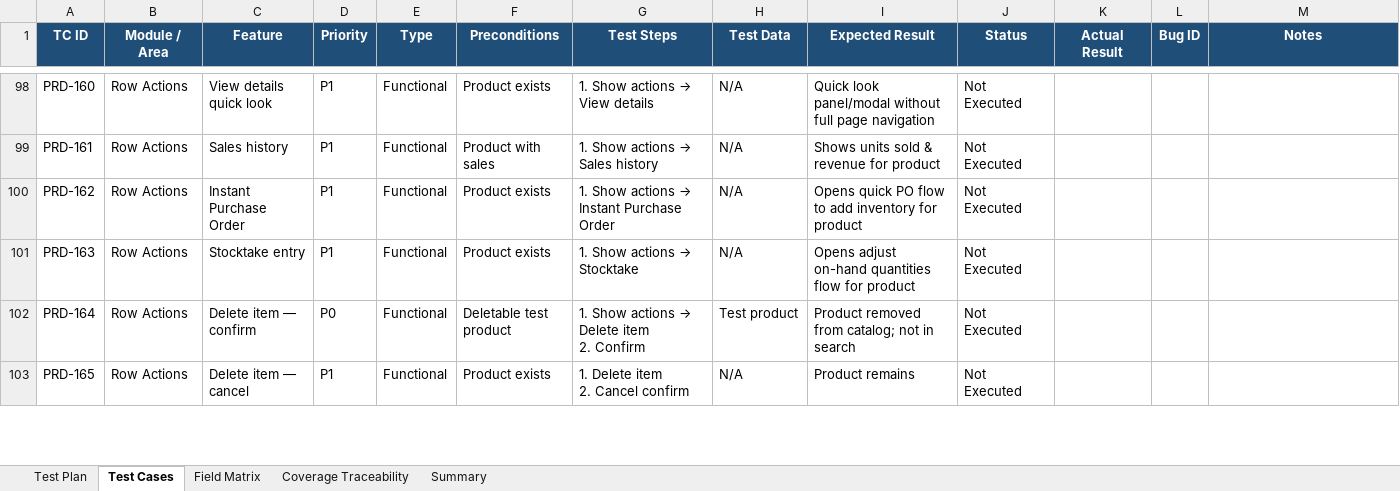
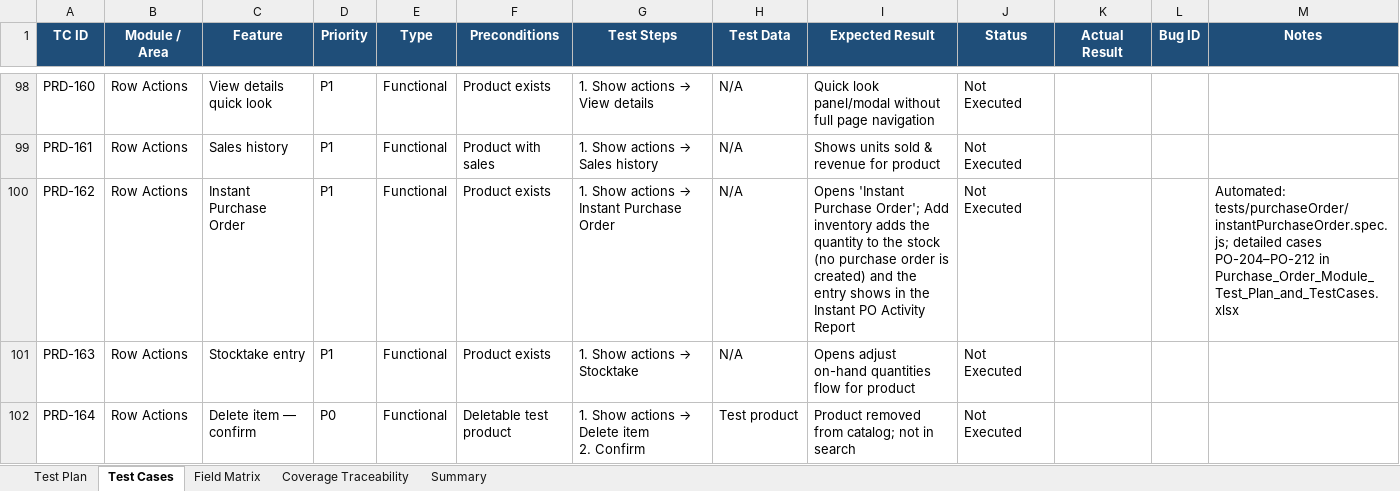
Before and after one commit to VivekD227/Quickvee_Web, an Excel workbook: Product_Module_Test_Plan_and_TestCases.xlsx, sheet Test Cases, drawn as a sheet; only a part is shown, gaps mark what is left out; the shorter side is filled out with more unchanged rows; values as stored, in another font and other column widths than the file's, no borders; the diff names each change by its address in the sheet, - before the commit and + after, or states it on an @@ line.

```diff
--- a/Product_Module_Test_Plan_and_TestCases.xlsx (sheet Test Cases)
+++ b/Product_Module_Test_Plan_and_TestCases.xlsx (sheet Test Cases)
-I100 (Expected Result): Opens quick PO flow to add inventory for product
+I100 (Expected Result): Opens 'Instant Purchase Order'; Add inventory adds the quantity to the stock (no purchase order is created) and the entry shows in the Instant PO Activity Report
-M100 (Notes): (empty)
+M100 (Notes): Automated: tests/purchaseOrder/instantPurchaseOrder.spec.js; detailed cases PO-204–PO-212 in Purchase_Order_Module_Test_Plan_and_TestCases.xlsx
```
Also changed, not shown: Purchase_Order_Module_Test_Plan_and_TestCases.xlsx, 3 other files.
